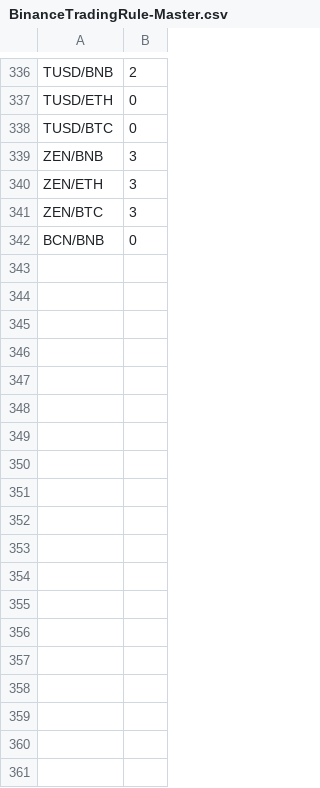
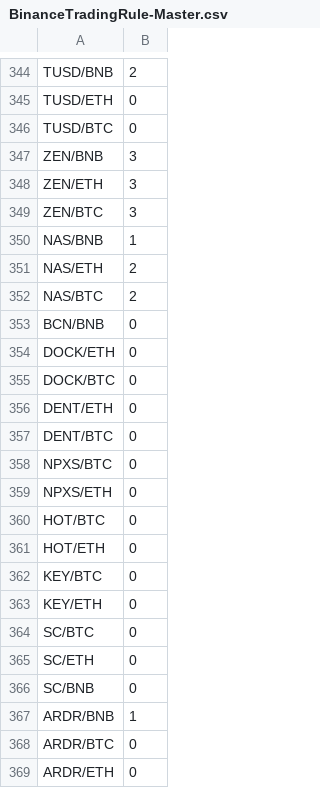
Before and after one commit to scoobaroo/arbitrage, a CSV file: BinanceTradingRule-Master.csv, drawn as a sheet; only a part is shown, gaps mark what is left out; the diff covers the shown part only; the diff names each change by its address in the sheet, - before the commit and + after, or states it on an @@ line.

```diff
--- a/BinanceTradingRule-Master.csv
+++ b/BinanceTradingRule-Master.csv
+row 350: NAS/BNB | 1
+row 351: NAS/ETH | 2
+row 352: NAS/BTC | 2
+row 354: DOCK/ETH | 0
+row 355: DOCK/BTC | 0
+row 356: DENT/ETH | 0
+row 357: DENT/BTC | 0
+row 358: NPXS/BTC | 0
+row 359: NPXS/ETH | 0
+row 360: HOT/BTC | 0
+row 361: HOT/ETH | 0
+row 362: KEY/BTC | 0
+row 363: KEY/ETH | 0
+row 364: SC/BTC | 0
+row 365: SC/ETH | 0
+row 366: SC/BNB | 0
+row 367: ARDR/BNB | 1
+row 368: ARDR/BTC | 0
+row 369: ARDR/ETH | 0
```
Also changed, not shown: 21 added rows elsewhere in this file, BinanceTradingRule-MinPrice.csv, 21 other files.
